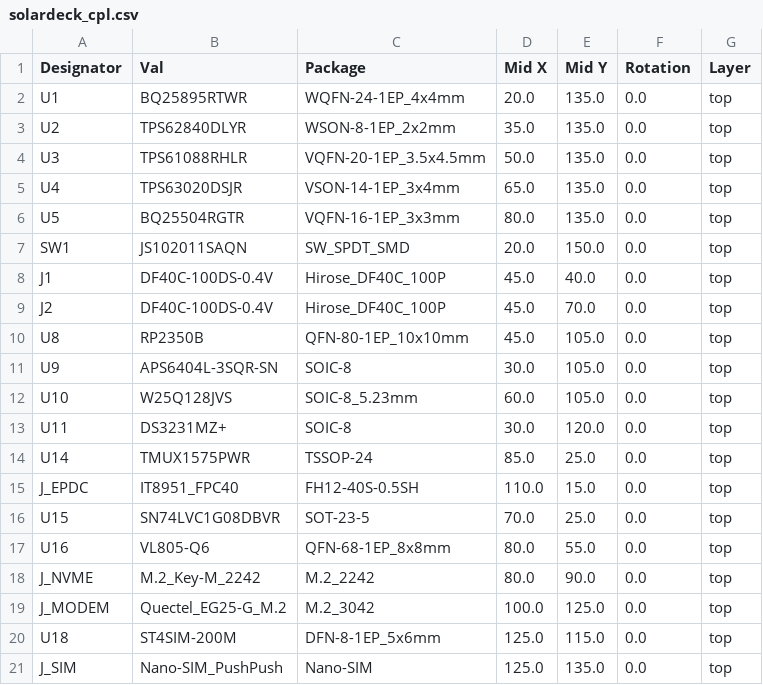
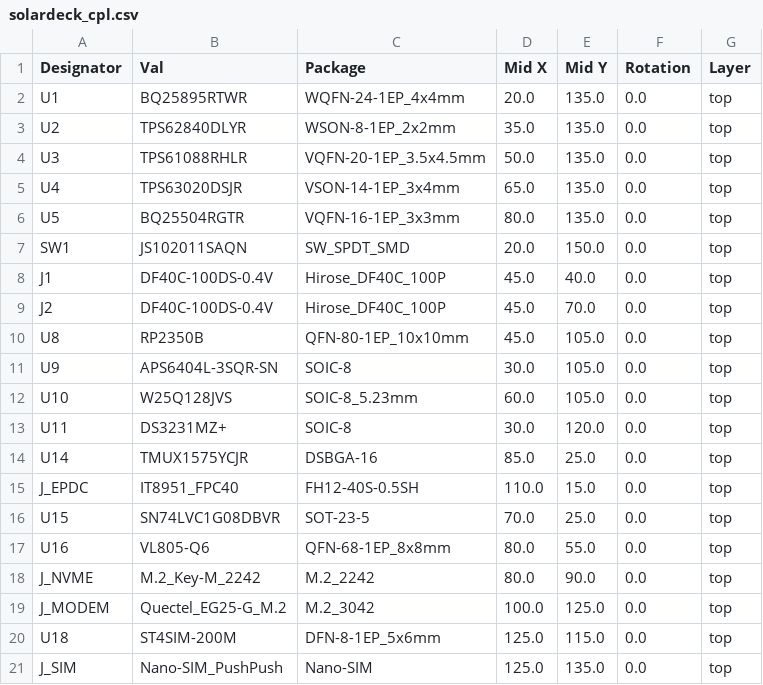
Before and after one commit to lorecrafting/solardeck, a CSV file: hardware/production/solardeck_cpl.csv, drawn as a sheet.

```diff
--- a/hardware/production/solardeck_cpl.csv
+++ b/hardware/production/solardeck_cpl.csv
@@ -13,3 +13,3 @@ U10,W25Q128JVS,SOIC-8_5.23mm,60.0,105.0,0.0,top
 U11,DS3231MZ+,SOIC-8,30.0,120.0,0.0,top
-U14,TMUX1575PWR,TSSOP-24,85.0,25.0,0.0,top
+U14,TMUX1575YCJR,DSBGA-16,85.0,25.0,0.0,top
 J_EPDC,IT8951_FPC40,FH12-40S-0.5SH,110.0,15.0,0.0,top
```
Also changed, not shown: hardware/production/seeed_fusion_bom.csv, hardware/production/seeed_pcba_bom.csv, 5 other files.
